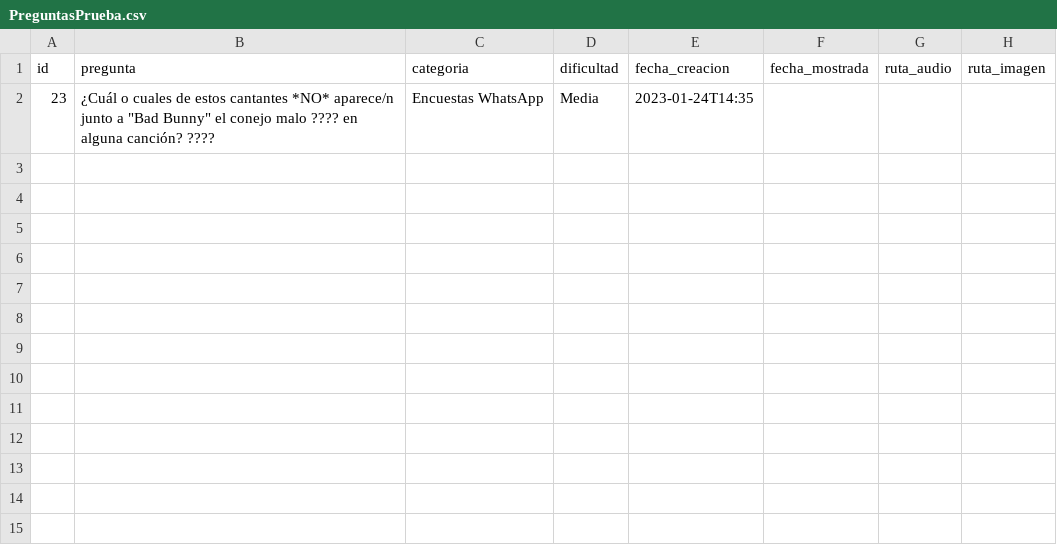
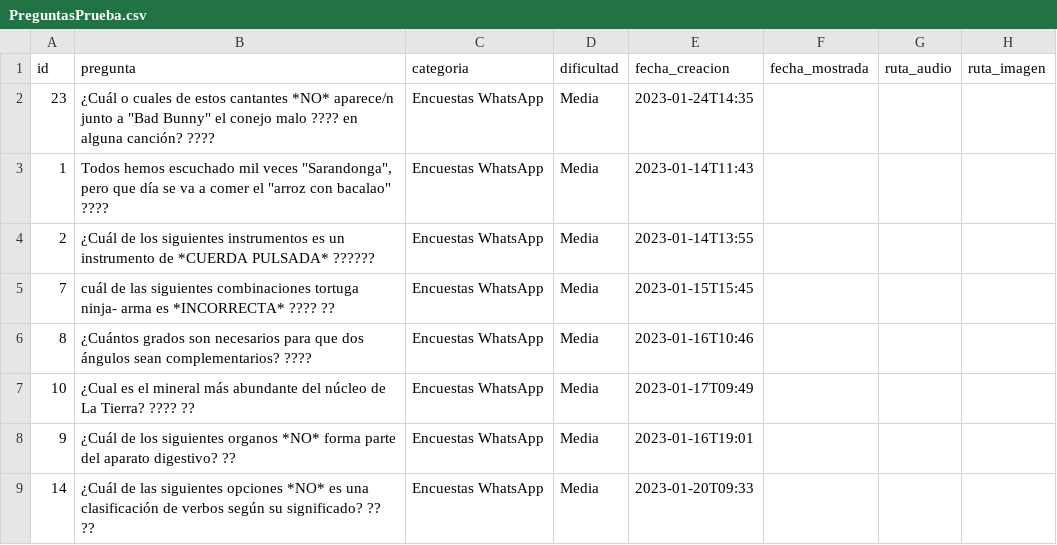
Before and after one commit to atencionpregunta/AtencionPregunta, a CSV file: PreguntasPrueba.csv, drawn as a sheet.

```diff
--- a/PreguntasPrueba.csv
+++ b/PreguntasPrueba.csv
@@ -2 +2,8 @@ id;pregunta;categoria;dificultad;fecha_creacion;fecha_mostrada;ruta_audio;ruta_i
 23;"¿Cuál o cuales de estos cantantes *NO* aparece/n junto a ""Bad Bunny"" el conejo malo ???? en alguna canción? ????";Encuestas WhatsApp;Media;2023-01-24T14:35;;;
+1;"Todos hemos escuchado mil veces ""Sarandonga"", pero que día se va a comer el ""arroz con bacalao"" ????";Encuestas WhatsApp;Media;2023-01-14T11:43;;;
+2;¿Cuál de los siguientes instrumentos es un instrumento de *CUERDA PULSADA* ??????;Encuestas WhatsApp;Media;2023-01-14T13:55;;;
+7;cuál de las siguientes combinaciones tortuga ninja- arma es *INCORRECTA* ???? ??;Encuestas WhatsApp;Media;2023-01-15T15:45;;;
+8;¿Cuántos grados son necesarios para que dos ángulos sean complementarios? ????;Encuestas WhatsApp;Media;2023-01-16T10:46;;;
+10;¿Cual es el mineral más abundante del núcleo de La Tierra? ???? ??;Encuestas WhatsApp;Media;2023-01-17T09:49;;;
+9;¿Cuál de los siguientes organos *NO* forma parte del aparato digestivo? ??;Encuestas WhatsApp;Media;2023-01-16T19:01;;;
+14;¿Cuál de las siguientes opciones *NO* es una clasificación de verbos según su significado? ?? ??;Encuestas WhatsApp;Media;2023-01-20T09:33;;;
```
Also changed, not shown: RespuestasPrueba.csv, 3 other files.
